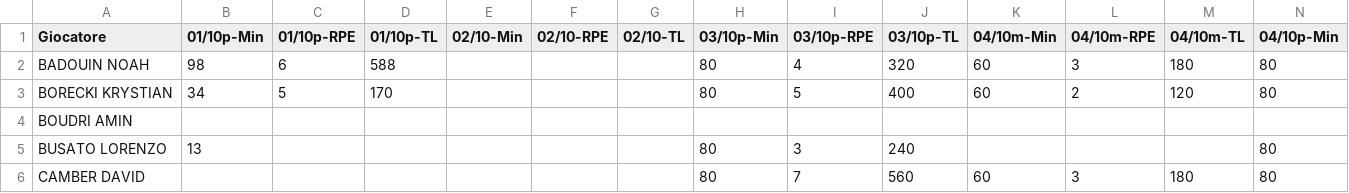
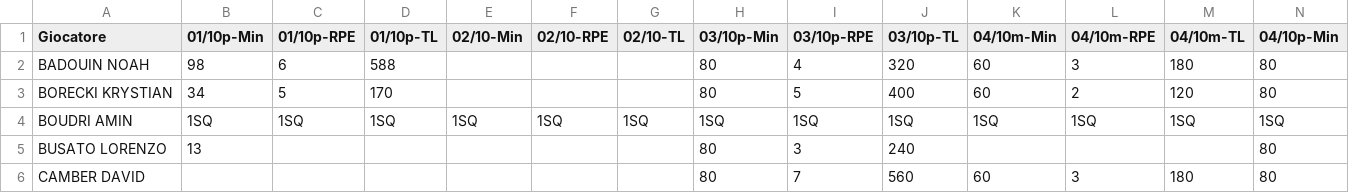
Before and after one commit to elrampa92/VFCu19, a CSV file: RPE/rpe_week5.csv, drawn as a sheet; only a part is shown; the diff covers the shown part only; the diff names each change by its address in the sheet, - before the commit and + after, or states it on an @@ line.

Commit message:
Update rpe_week5.csv

```diff
--- a/RPE/rpe_week5.csv
+++ b/RPE/rpe_week5.csv
-B4 (01/10p-Min): (empty)
+B4 (01/10p-Min): 1SQ
-C4 (01/10p-RPE): (empty)
+C4 (01/10p-RPE): 1SQ
-D4 (01/10p-TL): (empty)
+D4 (01/10p-TL): 1SQ
-E4 (02/10-Min): (empty)
+E4 (02/10-Min): 1SQ
-F4 (02/10-RPE): (empty)
+F4 (02/10-RPE): 1SQ
-G4 (02/10-TL): (empty)
+G4 (02/10-TL): 1SQ
-H4 (03/10p-Min): (empty)
+H4 (03/10p-Min): 1SQ
-I4 (03/10p-RPE): (empty)
+I4 (03/10p-RPE): 1SQ
-J4 (03/10p-TL): (empty)
+J4 (03/10p-TL): 1SQ
-K4 (04/10m-Min): (empty)
+K4 (04/10m-Min): 1SQ
-L4 (04/10m-RPE): (empty)
+L4 (04/10m-RPE): 1SQ
-M4 (04/10m-TL): (empty)
+M4 (04/10m-TL): 1SQ
-N4 (04/10p-Min): (empty)
+N4 (04/10p-Min): 1SQ
```
Also changed, not shown: 8 edited cells elsewhere in this file.
